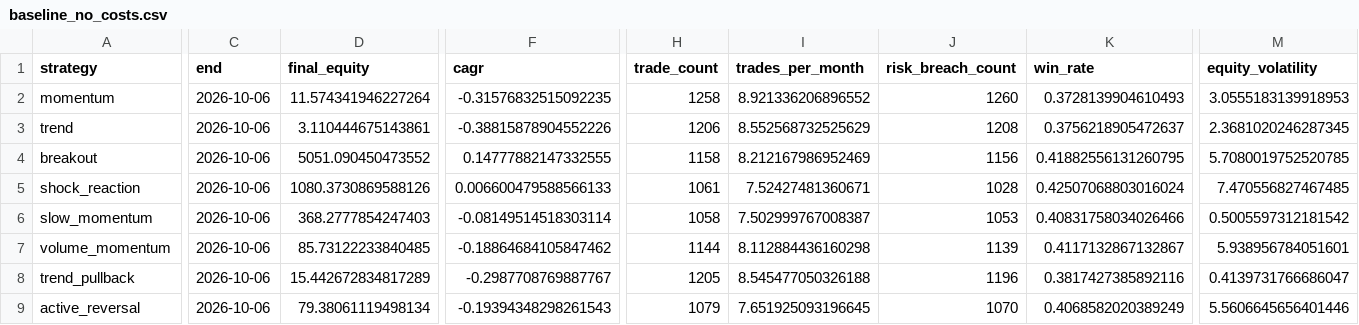
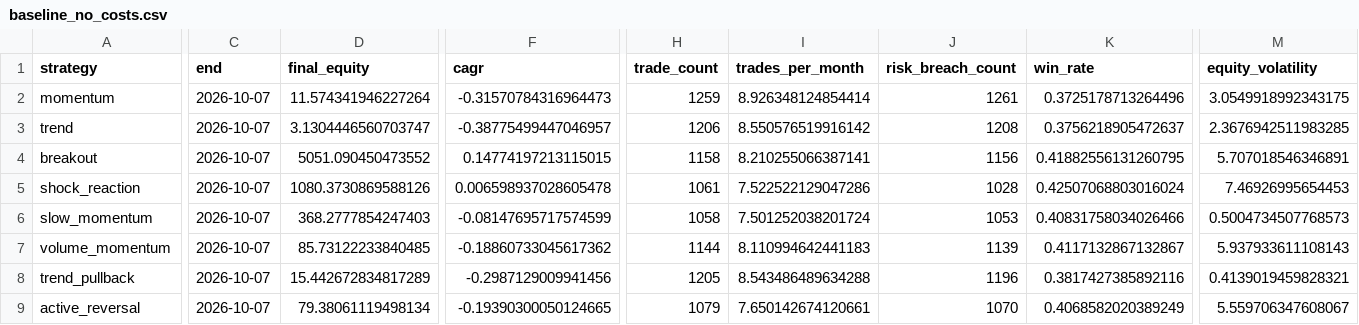
Before and after one commit to newbiezzzzz/leverage-system, a CSV file: research/results/baseline_no_costs.csv, drawn as a sheet; only a part is shown, gaps mark what is left out; the diff covers the shown part only; the diff names each change by its address in the sheet, - before the commit and + after, or states it on an @@ line.

```diff
--- a/research/results/baseline_no_costs.csv
+++ b/research/results/baseline_no_costs.csv
-C2:C9 (end): 2026-10-06
+C2:C9 (end): 2026-10-07
-F2 (cagr): -0.31576832515092235
+F2 (cagr): -0.31570784316964473
-H2 (trade_count): 1258
+H2 (trade_count): 1259
-I2 (trades_per_month): 8.921336206896552
+I2 (trades_per_month): 8.926348124854414
-J2 (risk_breach_count): 1260
+J2 (risk_breach_count): 1261
-K2 (win_rate): 0.3728139904610493
+K2 (win_rate): 0.3725178713264496
-M2 (equity_volatility): 3.0555183139918953
+M2 (equity_volatility): 3.0549918992343175
-D3 (final_equity): 3.110444675143861
+D3 (final_equity): 3.1304446560703747
-F3 (cagr): -0.38815878904552226
+F3 (cagr): -0.38775499447046957
-I3 (trades_per_month): 8.552568732525629
+I3 (trades_per_month): 8.550576519916142
-M3 (equity_volatility): 2.3681020246287345
+M3 (equity_volatility): 2.3676942511983285
-F4 (cagr): 0.14777882147332555
+F4 (cagr): 0.14774197213115015
-I4 (trades_per_month): 8.212167986952469
+I4 (trades_per_month): 8.210255066387141
-M4 (equity_volatility): 5.7080019752520785
+M4 (equity_volatility): 5.707018546346891
-F5 (cagr): 0.006600479588566133
+F5 (cagr): 0.006598937028605478
-I5 (trades_per_month): 7.52427481360671
+I5 (trades_per_month): 7.522522129047286
-M5 (equity_volatility): 7.470556827467485
+M5 (equity_volatility): 7.46926995654453
-F6 (cagr): -0.08149514518303114
+F6 (cagr): -0.08147695717574599
-I6 (trades_per_month): 7.502999767008387
+I6 (trades_per_month): 7.501252038201724
-M6 (equity_volatility): 0.5005597312181542
+M6 (equity_volatility): 0.5004734507768573
-F7 (cagr): -0.18864684105847462
+F7 (cagr): -0.18860733045617362
-I7 (trades_per_month): 8.112884436160298
+I7 (trades_per_month): 8.110994642441183
-M7 (equity_volatility): 5.938956784051601
+M7 (equity_volatility): 5.937933611108143
-F8 (cagr): -0.2987708769887767
+F8 (cagr): -0.2987129009941456
-I8 (trades_per_month): 8.545477050326188
+I8 (trades_per_month): 8.543486489634288
-M8 (equity_volatility): 0.4139731766686047
+M8 (equity_volatility): 0.4139019459828321
-F9 (cagr): -0.19394348298261543
+F9 (cagr): -0.19390300050124665
-I9 (trades_per_month): 7.651925093196645
+I9 (trades_per_month): 7.650142674120661
-M9 (equity_volatility): 5.5606645656401446
+M9 (equity_volatility): 5.559706347608067
```
Also changed, not shown: 22 edited cells elsewhere in this file, research/results/failure_signatures.csv, research/results/pattern_discovery.csv, 28 other files.
